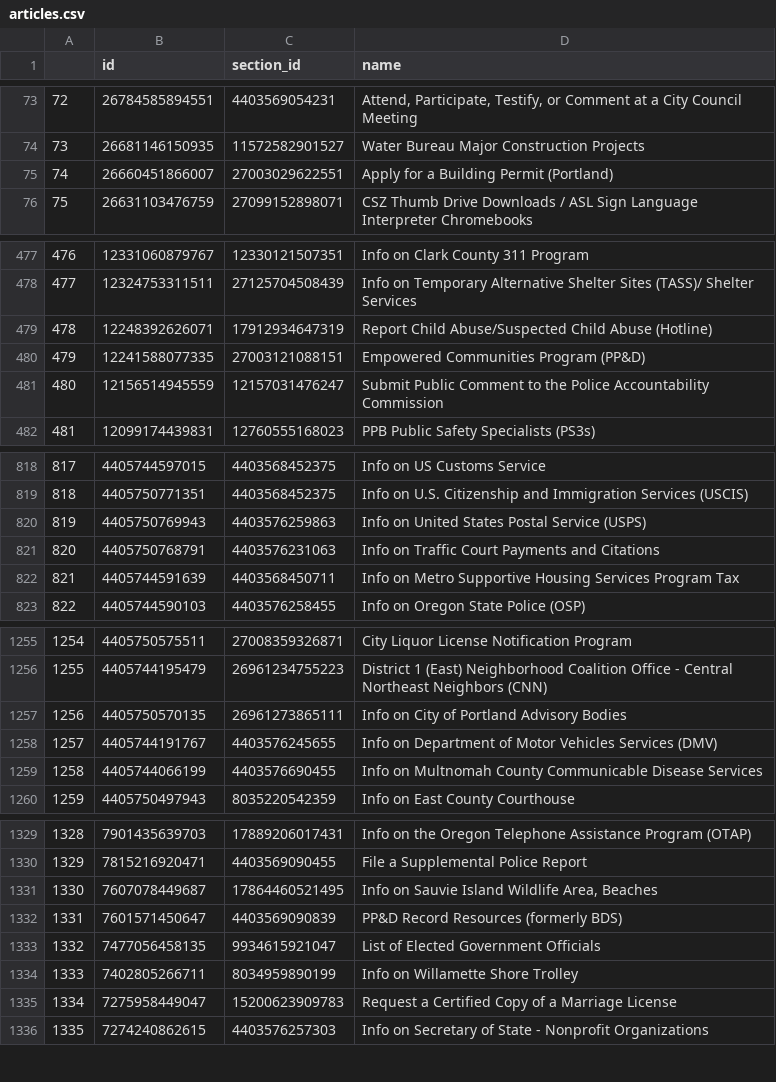
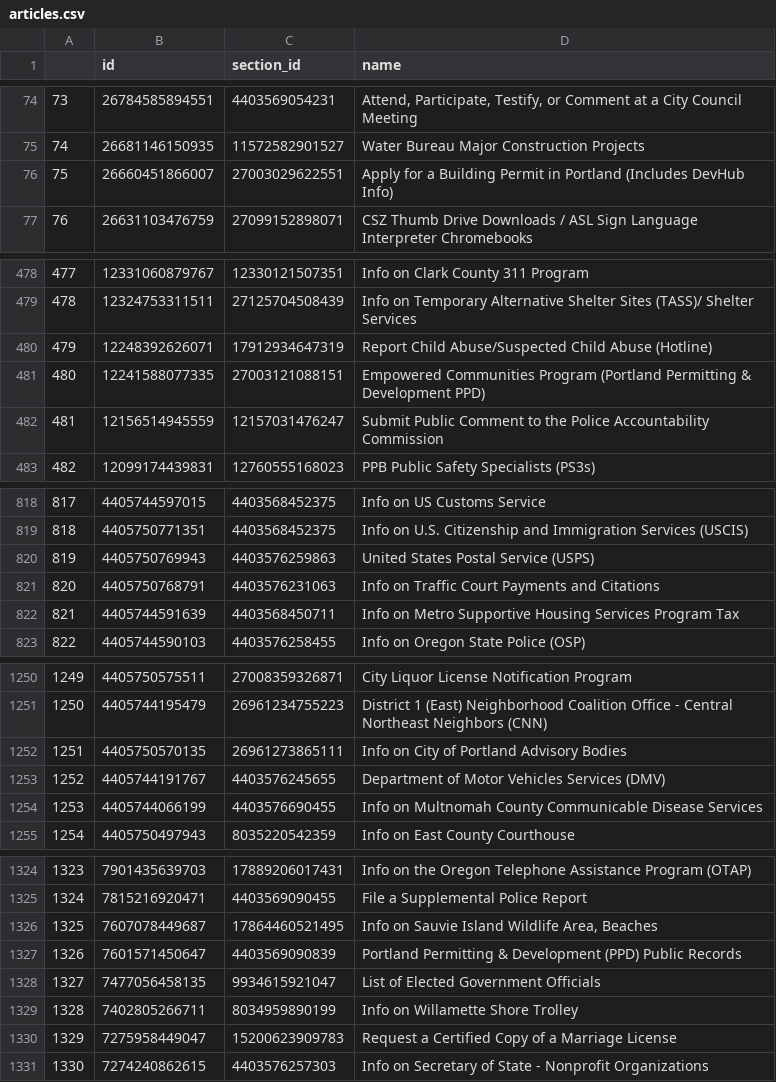
Before and after one commit to eGovPDX/zendesk-data-analysis, a CSV file: data/articles.csv, drawn as a sheet; only a part is shown, gaps mark what is left out; addresses are those after the commit; the diff covers the shown part only; the diff names each change by its address in the sheet, - before the commit and + after, or states it on an @@ line.

```diff
--- a/data/articles.csv
+++ b/data/articles.csv
@@ column A renumbered from row 3 down @@
-D76 (name): …Building Permit (Portland)
+D76 (name): …Building Permit in Portland (Includes DevHub Info)
-D481 (name): …Communities Program (PP&D)
+D481 (name): …Communities Program (Portland Permitting & Development PPD)
-D820 (name): Info on United States Postal Service (USPS)
+D820 (name): United States Postal Service (USPS)
-D1253 (name): Info on Department of…
+D1253 (name): Department of…
-D1327 (name): PP&D Record Resources (formerly BDS)
+D1327 (name): Portland Permitting & Development (PPD) Public Records
```
Also changed, not shown: 2 added rows, 10 removed rows, 2 moved rows and 6 edited cells elsewhere in this file.
